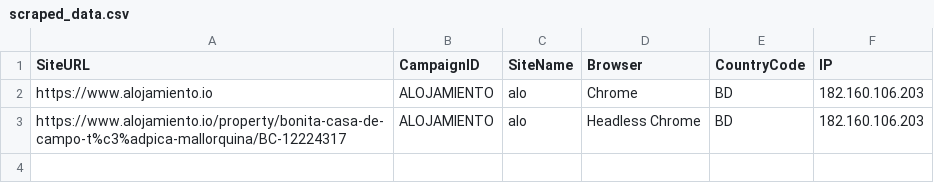
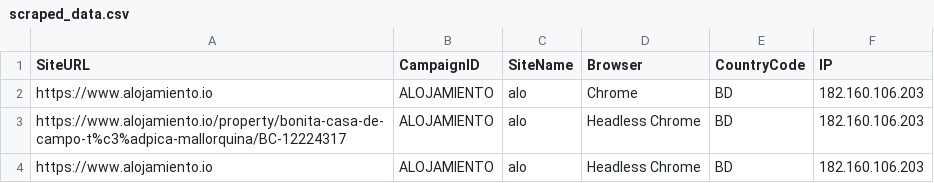
Before and after one commit to aa-nadim/automation-testing, a CSV file: reports/scraped_data.csv, drawn as a sheet.

```diff
--- a/reports/scraped_data.csv
+++ b/reports/scraped_data.csv
@@ -3 +3,2 @@ https://www.alojamiento.io,ALOJAMIENTO,alo,Chrome,BD,182.160.106.203
 https://www.alojamiento.io/property/bonita-casa-de-campo-t%c3%adpica-mallorquina/BC-12224317,ALOJAMIENTO,alo,Headless Chrome,BD,182.160.106.203
+https://www.alojamiento.io,ALOJAMIENTO,alo,Headless Chrome,BD,182.160.106.203
```
Also changed, not shown: 2 other files.
